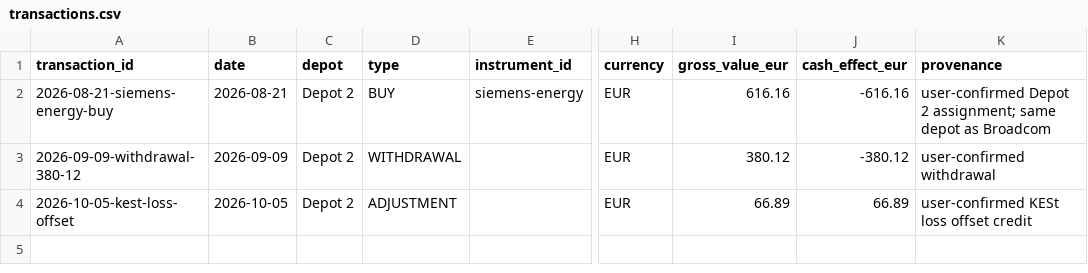
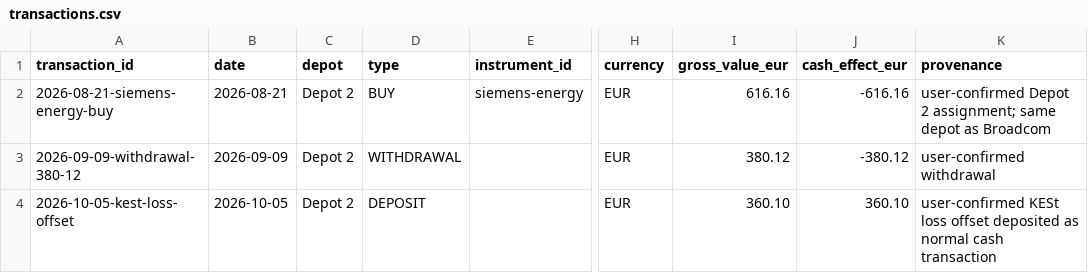
Before and after one commit to oureal/dashboard-wp, a CSV file: data/portfolio/transactions.csv, drawn as a sheet; only a part is shown, gaps mark what is left out; the diff names each change by its address in the sheet, - before the commit and + after, or states it on an @@ line.

Commit message:
Correct KESt loss offset as 360.10 EUR deposit

```diff
--- a/data/portfolio/transactions.csv
+++ b/data/portfolio/transactions.csv
-D4 (type): ADJUSTMENT
+D4 (type): DEPOSIT
-I4 (gross_value_eur): 66.89
+I4 (gross_value_eur): 360.10
-J4 (cash_effect_eur): 66.89
+J4 (cash_effect_eur): 360.10
-K4 (provenance): …loss offset credit
+K4 (provenance): …loss offset deposited as normal cash transaction
```
